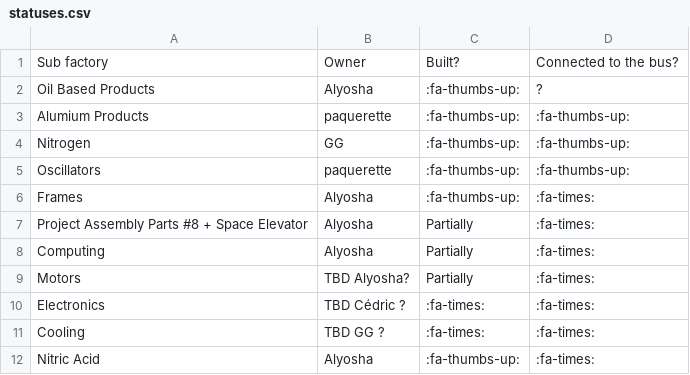
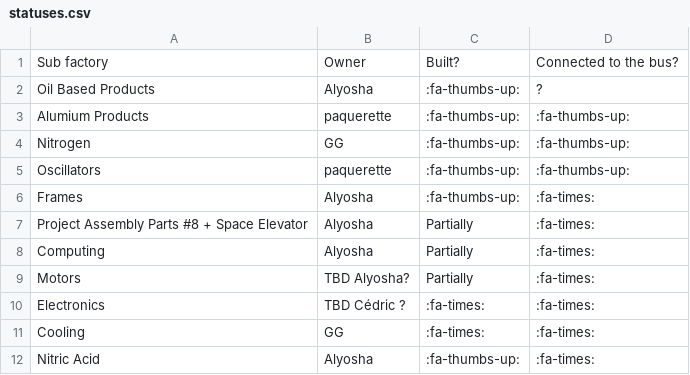
Before and after one commit to totobest/satis-master-plan, a CSV file: src/statuses.csv, drawn as a sheet.

```diff
--- a/src/statuses.csv
+++ b/src/statuses.csv
@@ -10,3 +10,3 @@ Nitrogen;GG;:fa-thumbs-up:                 ;:fa-thumbs-up:
 "Electronics         ";TBD Cédric ?;":fa-times:                     ";:fa-times:
-"Cooling";TBD GG ?;":fa-times:                     ";":fa-times:                     "
+"Cooling";GG;":fa-times:                     ";":fa-times:                     "
 "Nitric Acid";Alyosha;:fa-thumbs-up:                 ;:fa-times:
```
Also changed, not shown: 2 other files.
